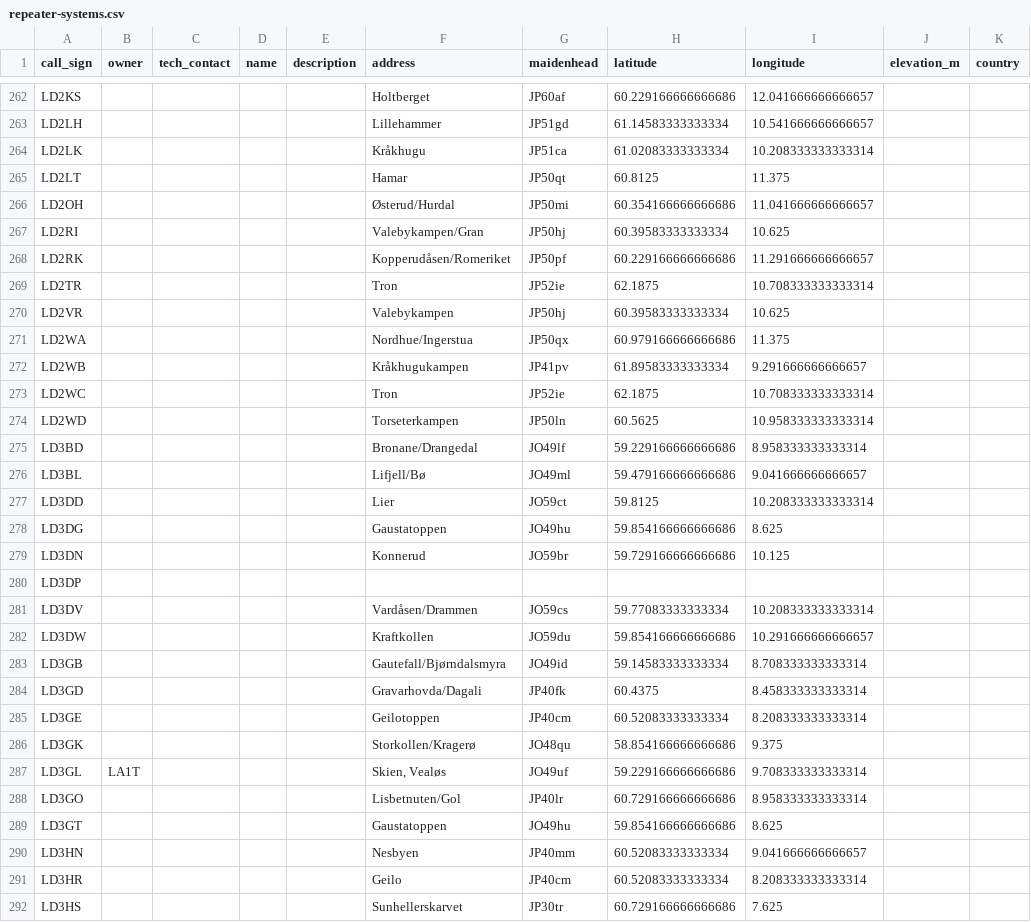
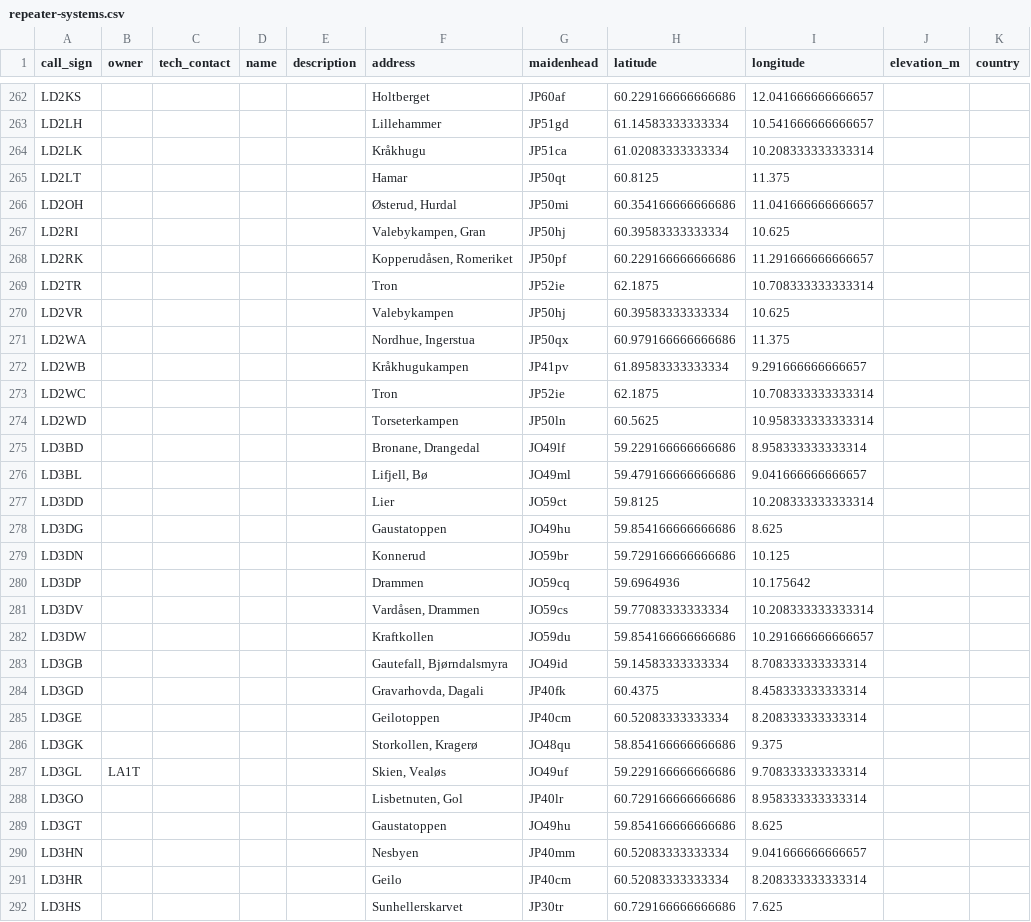
Before and after one commit to trygvis/repeater-atlas, a CSV file: data/out/repeater-systems.csv, drawn as a sheet; only a part is shown, gaps mark what is left out; the diff covers the shown part only; the diff names each change by its address in the sheet, - before the commit and + after, or states it on an @@ line.

Commit message:
nrrl: Better parsing of addresses

```diff
--- a/data/out/repeater-systems.csv
+++ b/data/out/repeater-systems.csv
-F266 (address): Østerud/Hurdal
+F266 (address): Østerud, Hurdal
-F267 (address): Valebykampen/Gran
+F267 (address): Valebykampen, Gran
-F268 (address): Kopperudåsen/Romeriket
+F268 (address): Kopperudåsen, Romeriket
-F271 (address): Nordhue/Ingerstua
+F271 (address): Nordhue, Ingerstua
-F275 (address): Bronane/Drangedal
+F275 (address): Bronane, Drangedal
-F276 (address): Lifjell/Bø
+F276 (address): Lifjell, Bø
-F280 (address): (empty)
+F280 (address): Drammen
-G280 (maidenhead): (empty)
+G280 (maidenhead): JO59cq
-H280 (latitude): (empty)
+H280 (latitude): 59.6964936
-I280 (longitude): (empty)
+I280 (longitude): 10.175642
-F281 (address): Vardåsen/Drammen
+F281 (address): Vardåsen, Drammen
-F283 (address): Gautefall/Bjørndalsmyra
+F283 (address): Gautefall, Bjørndalsmyra
-F284 (address): Gravarhovda/Dagali
+F284 (address): Gravarhovda, Dagali
-F286 (address): Storkollen/Kragerø
+F286 (address): Storkollen, Kragerø
-F288 (address): Lisbetnuten/Gol
+F288 (address): Lisbetnuten, Gol
```
Also changed, not shown: 136 edited cells elsewhere in this file, 4 other files.
